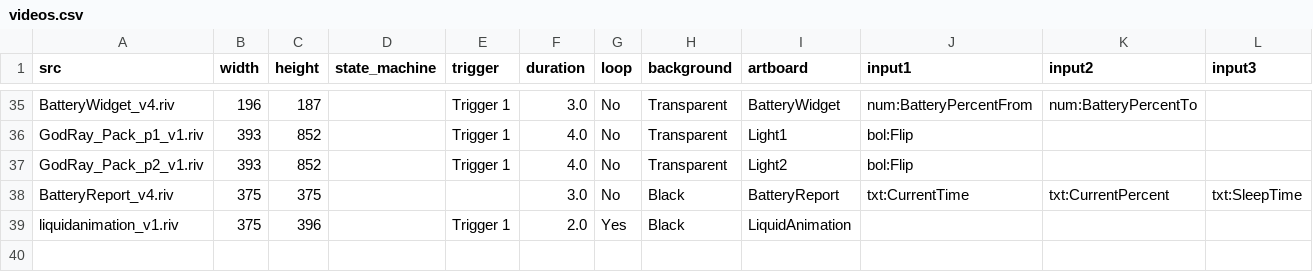
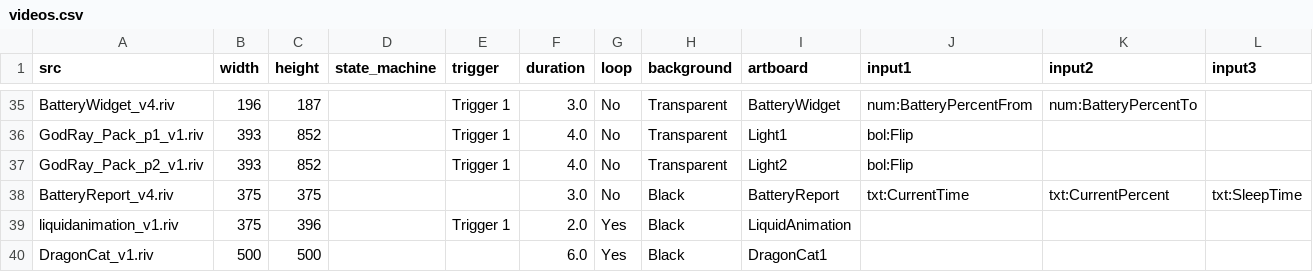
Before and after one commit to KurganskiYu/Rive, a CSV file: videos.csv, drawn as a sheet; only a part is shown, gaps mark what is left out; rows hold the shown columns only; the diff names each change by its address in the sheet, - before the commit and + after, or states it on an @@ line.

Commit message:
dragon cat add

```diff
--- a/videos.csv
+++ b/videos.csv
+row 40: DragonCat_v1.riv | 500 | 500 |  |  | 6.0 | Yes | Black | DragonCat1
```
Also changed, not shown: 8 other files.
